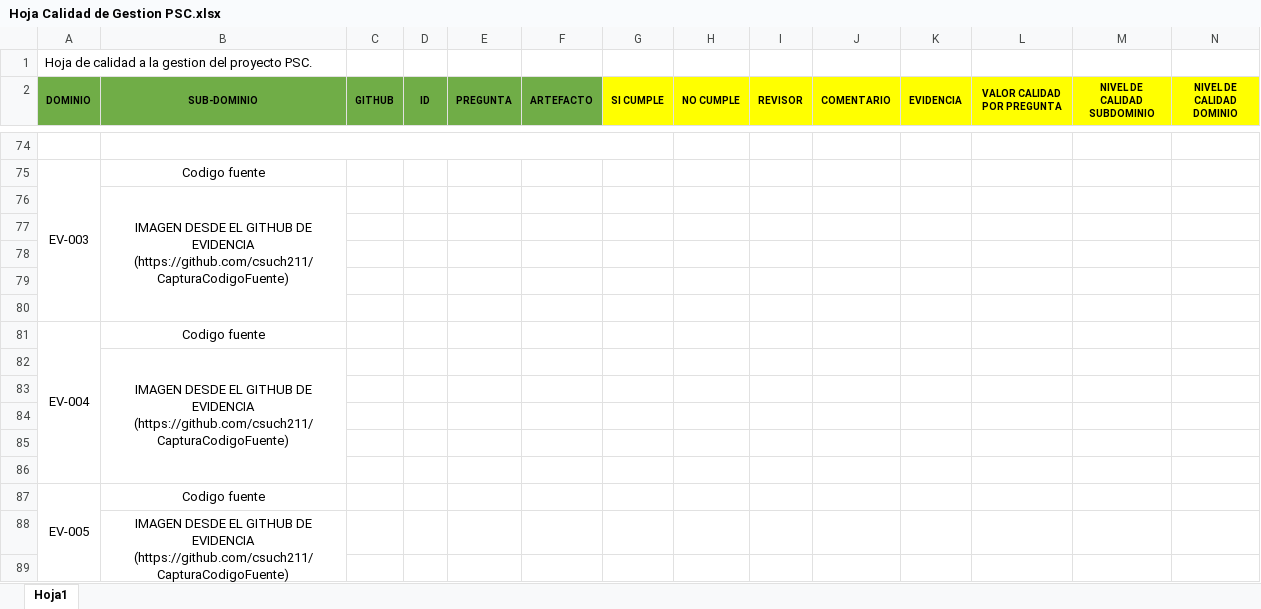
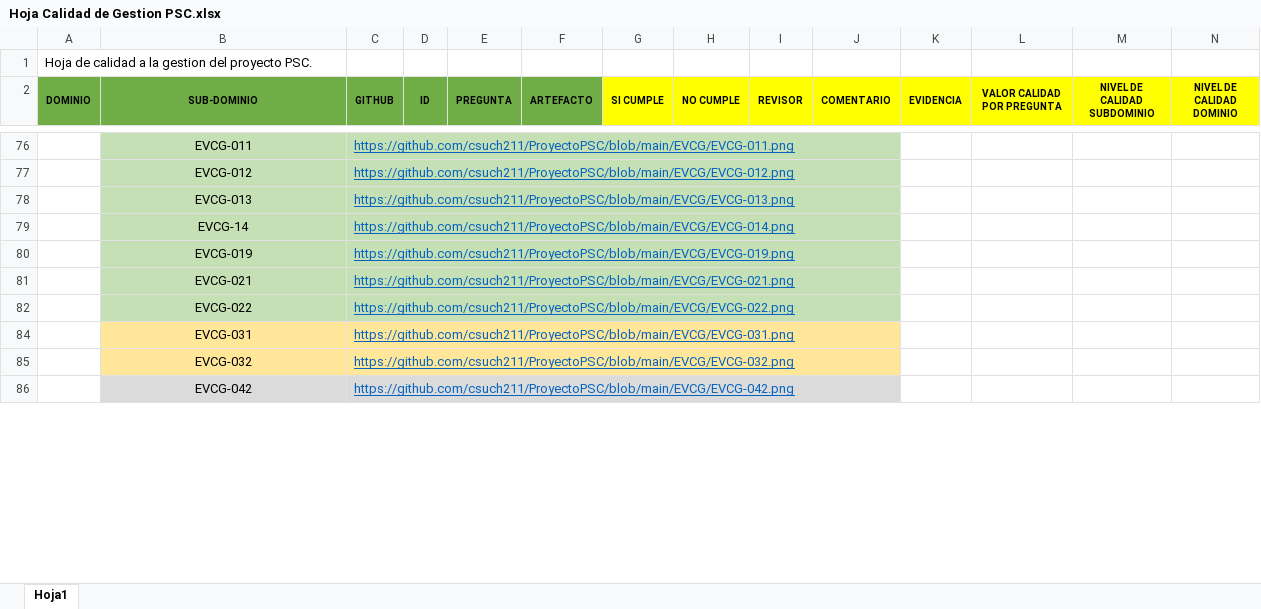
Before and after one commit to csuch211/ProyectoPSC, an Excel workbook: Documentacion-PSC/Hoja Calidad de Gestion PSC.xlsx, sheet Hoja1, drawn as a sheet; only a part is shown, gaps mark what is left out; values as stored, in another font and other column widths than the file's, no borders; removed rows and columns are numbered as before the commit, all else as after; the diff covers the shown part only; the diff names each change by its address in the sheet, - before the commit and + after, or states it on an @@ line.

```diff
--- a/Documentacion-PSC/Hoja Calidad de Gestion PSC.xlsx (sheet Hoja1)
+++ b/Documentacion-PSC/Hoja Calidad de Gestion PSC.xlsx (sheet Hoja1)
-B76:J76 fill: none
+B76:J76 fill: #C5E0B4
-row 76: (empty)
+row 76:  | EVCG-011 | https://github.com/csuch211/ProyectoPSC/blob/main/EVCG/EVCG-011.png
-B74:G74 merged
+C76:J76 merged
-row 75: EV-003 | Codigo fuente
-row 76:  | IMAGEN DESDE EL GITHUB DE EVIDENCIA (https://github.com/csuch211/CapturaCodigoFuente)
-row 77: (empty)
+row 77:  | EVCG-012 | https://github.com/csuch211/ProyectoPSC/blob/main/EVCG/EVCG-012.png
-B77:J80 fill: none
+B77:J80 fill: #C5E0B4
+C77:J77 merged
-row 78: (empty)
+row 78:  | EVCG-013 | https://github.com/csuch211/ProyectoPSC/blob/main/EVCG/EVCG-013.png
+C78:J78 merged
-row 79: (empty)
+row 79:  | EVCG-14 | https://github.com/csuch211/ProyectoPSC/blob/main/EVCG/EVCG-014.png
+C79:J79 merged
-row 80: (empty)
+row 80:  | EVCG-019 | https://github.com/csuch211/ProyectoPSC/blob/main/EVCG/EVCG-019.png
+C80:J80 merged
-row 81: EV-004 | Codigo fuente
-row 82:  | IMAGEN DESDE EL GITHUB DE EVIDENCIA (https://github.com/csuch211/CapturaCodigoFuente)
-row 81: (empty)
+row 81:  | EVCG-021 | https://github.com/csuch211/ProyectoPSC/blob/main/EVCG/EVCG-021.png
-B81:J82 fill: none
+B81:J82 fill: #C5E0B4
+C81:J81 merged
-row 82: (empty)
+row 82:  | EVCG-022 | https://github.com/csuch211/ProyectoPSC/blob/main/EVCG/EVCG-022.png
+C82:J82 merged
-row 84: (empty)
+row 84:  | EVCG-031 | https://github.com/csuch211/ProyectoPSC/blob/main/EVCG/EVCG-031.png
-B84:J85 fill: none
+B84:J85 fill: #FFE699
+C84:J84 merged
-row 85: (empty)
+row 85:  | EVCG-032 | https://github.com/csuch211/ProyectoPSC/blob/main/EVCG/EVCG-032.png
+C85:J85 merged
-row 87: EV-005 | Codigo fuente
-row 88:  | IMAGEN DESDE EL GITHUB DE EVIDENCIA (https://github.com/csuch211/CapturaCodigoFuente)
-row 86: (empty)
+row 86:  | EVCG-042 | https://github.com/csuch211/ProyectoPSC/blob/main/EVCG/EVCG-042.png
-B86:J86 fill: none
+B86:J86 fill: #DBDBDB
+C86:J86 merged
```
Also changed, not shown: 3 added rows, 167 removed rows, 33 edited cells, cell formats and merged cells elsewhere in this sheet, hidden cells.
